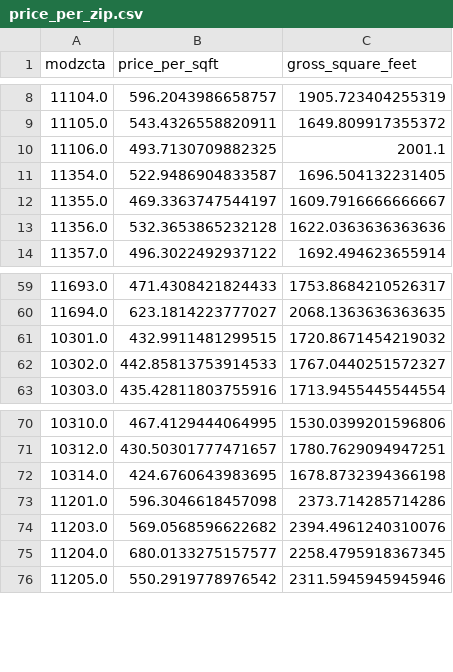
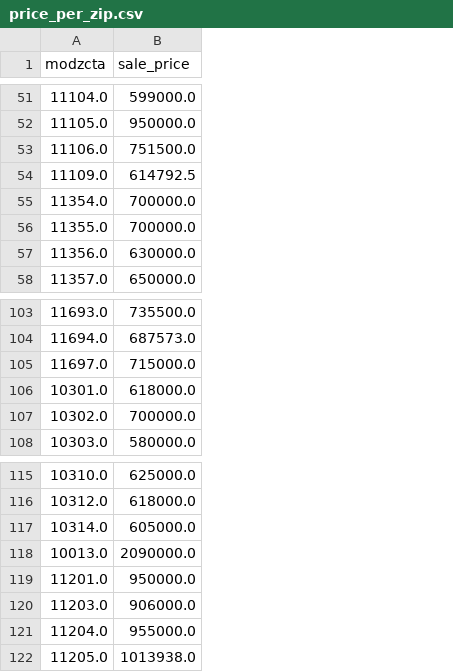
Before and after one commit to mlm603/Intro-ADS-project, a CSV file: cleaned_datasets/price_per_zip.csv, drawn as a sheet; only a part is shown, gaps mark what is left out; removed rows and columns are numbered as before the commit, all else as after; the diff covers the shown part only; the diff names each change by its address in the sheet, - before the commit and + after, or states it on an @@ line.

Commit message:
Refine analysis goals
1. Changed to use median sale price instead of price per square foot.
   This gives more coverage of Manhattan.
2. Changed to use building classes instead of family homes. This better
   reflects the typical kind of pruchases that an individual would make
   in the city.
3. Misc. changes to filtering.

```diff
--- a/cleaned_datasets/price_per_zip.csv
+++ b/cleaned_datasets/price_per_zip.csv
-column B (price_per_sqft), rows 8-14: 596.2043986658757 | 543.4326558820911 | 493.7130709882325 | 522.9486904833587 | 469.3363747544197 | 532.3653865232128 | 496.3022492937122; rows 59-63: 471.4308421824433 | 623.1814223777027 | 432.9911481299515 | 442.85813753914533 | 435.42811803755916; rows 70-76: 467.4129444064995 | 430.50301777471657 | 424.6760643983695 | 596.3046618457098 | 569.0568596622682 | 680.0133275157577 | 550.2919778976542
-column C (gross_square_feet), rows 8-14: 1905.723404255319 | 1649.809917355372 | 2001.1 | 1696.504132231405 | 1609.7916666666667 | 1622.0363636363636 | 1692.494623655914; rows 59-63: 1753.8684210526317 | 2068.1363636363635 | 1720.8671454219032 | 1767.0440251572327 | 1713.9455445544554; rows 70-76: 1530.0399201596806 | 1780.7629094947251 | 1678.8732394366198 | 2373.714285714286 | 2394.4961240310076 | 2258.4795918367345 | 2311.5945945945946
+column B (sale_price), rows 51-53: 599000.0 | 950000.0 | 751500.0; rows 55-58: 700000.0 | 700000.0 | 630000.0 | 650000.0; rows 103-104: 735500.0 | 687573.0; rows 106-108: 618000.0 | 700000.0 | 580000.0; rows 115-117: 625000.0 | 618000.0 | 605000.0; rows 119-122: 950000.0 | 906000.0 | 955000.0 | 1013938.0
+row 54: 11109.0 | 614792.5
+row 105: 11697.0 | 715000.0
+row 118: 10013.0 | 2090000.0
```
Also changed, not shown: 43 added rows elsewhere in this file, 3 other files.
